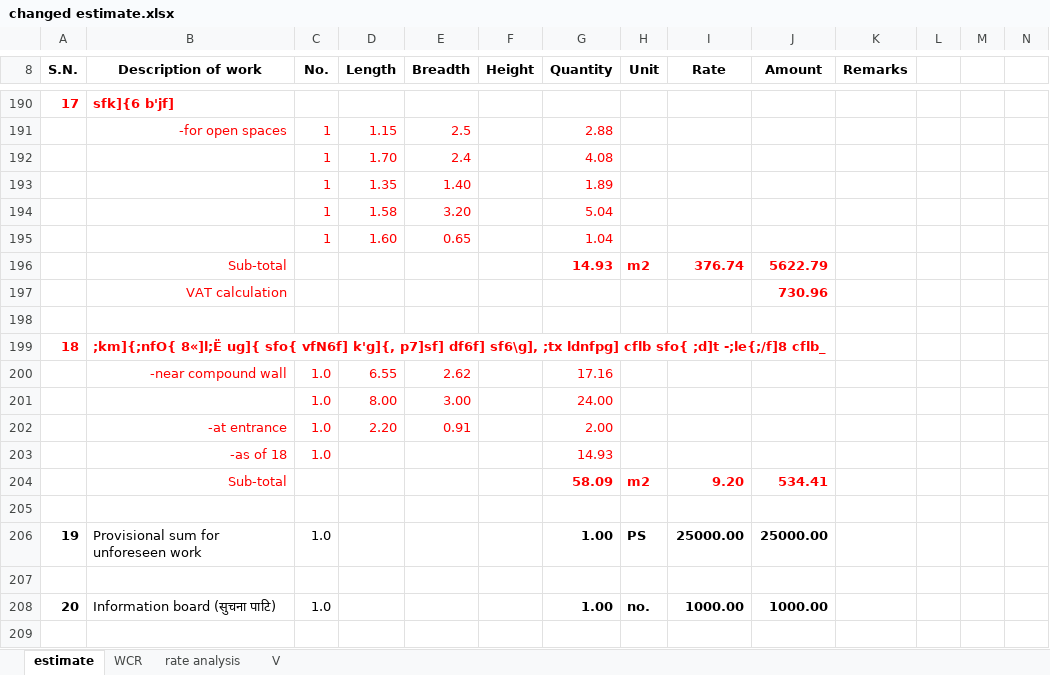
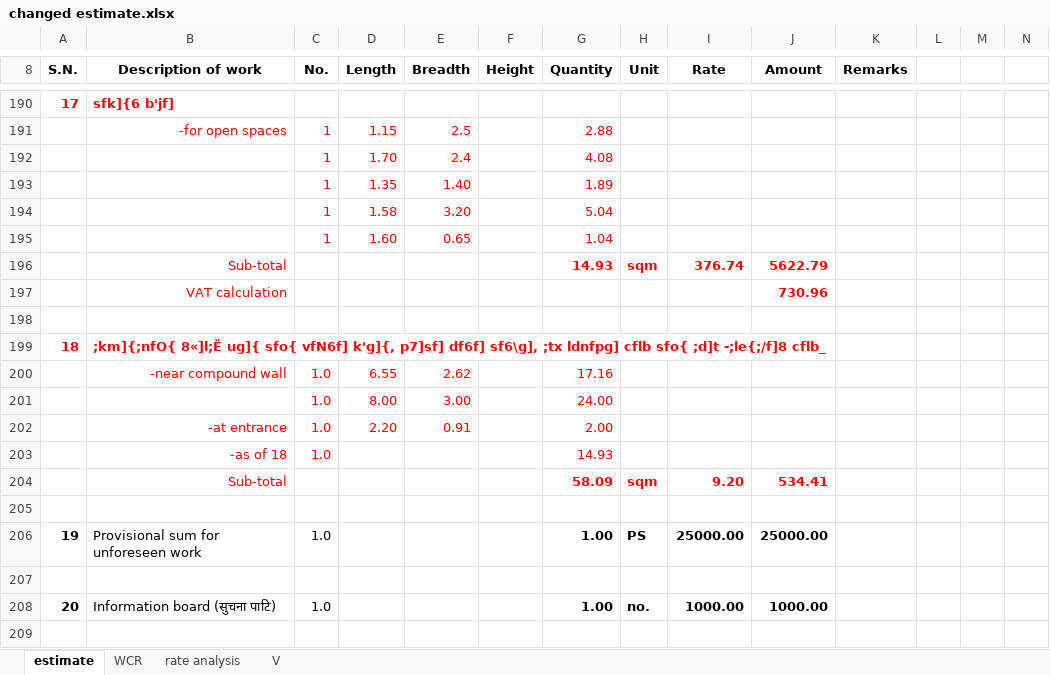
Before and after one commit to suwalcrystal/ofc, an Excel workbook: ofc/estimates/परोपकार भवन मर्मत/changed estimate.xlsx, sheet estimate, drawn as a sheet; only a part is shown, gaps mark what is left out; values as stored, in another font and other column widths than the file's, no borders; the diff names each change by its address in the sheet, - before the commit and + after, or states it on an @@ line.

```diff
--- a/ofc/estimates/परोपकार भवन मर्मत/changed estimate.xlsx (sheet estimate)
+++ b/ofc/estimates/परोपकार भवन मर्मत/changed estimate.xlsx (sheet estimate)
-H196 (Unit): m2
+H196 (Unit): sqm
-H204 (Unit): m2
+H204 (Unit): sqm
```
Also changed, not shown: sheet WCR, sheet V, ofc/estimates/kalimasta mandir/v - Copy.xlsx, 2 other files.
